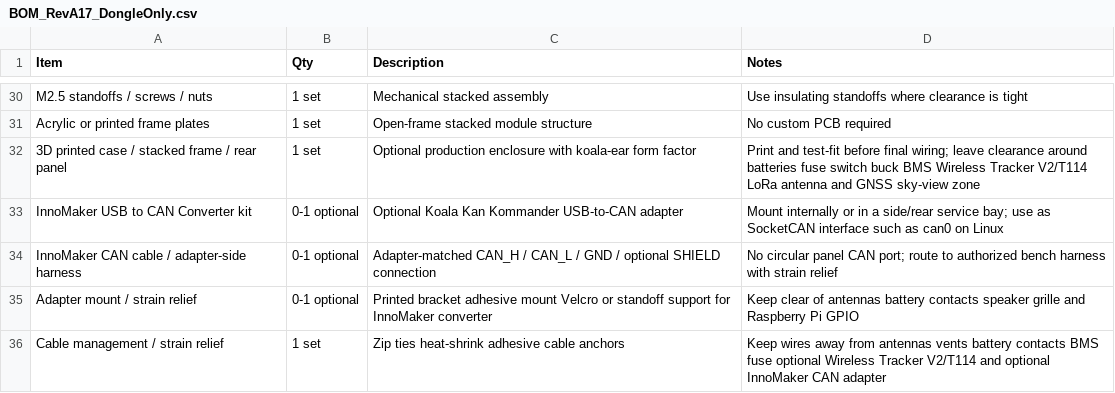
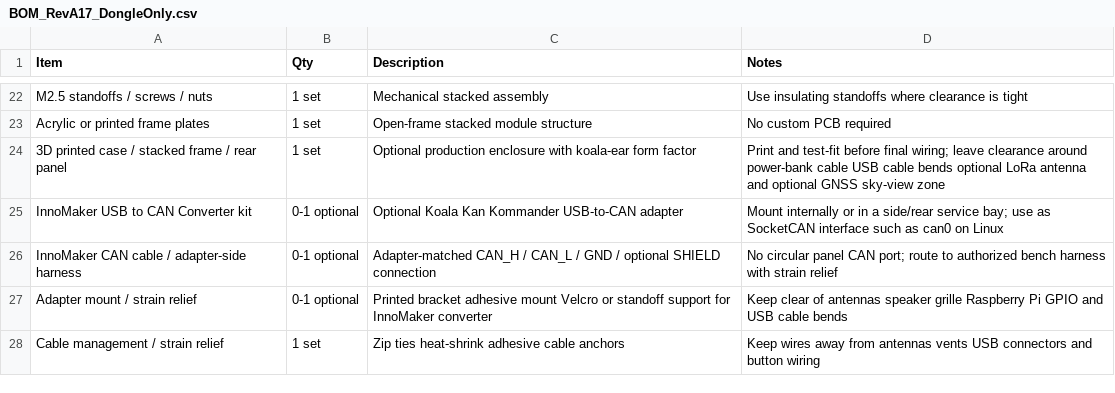
Before and after one commit to greatwhitek9-lab/KoalaByte-Blue, a CSV file: production/RevA17-dongle-only/BOM_RevA17_DongleOnly.csv, drawn as a sheet; only a part is shown, gaps mark what is left out; the diff covers the shown part only.

Commit message:
Use USB power bank in main BOM

```diff
--- a/production/RevA17-dongle-only/BOM_RevA17_DongleOnly.csv
+++ b/production/RevA17-dongle-only/BOM_RevA17_DongleOnly.csv
@@ -31,6 +23,6 @@ M2.5 standoffs / screws / nuts,1 set,Mechanical stacked assembly,Use insulating
 Acrylic or printed frame plates,1 set,Open-frame stacked module structure,No custom PCB required
-3D printed case / stacked frame / rear panel,1 set,Optional production enclosure with koala-ear form factor,Print and test-fit before final wiring; leave clearance around batteries fuse switch buck BMS Wireless Tracker V2/T114 LoRa antenna and GNSS sky-view zone
+3D printed case / stacked frame / rear panel,1 set,Optional production enclosure with koala-ear form factor,Print and test-fit before final wiring; leave clearance around power-bank cable USB cable bends optional LoRa antenna and optional GNSS sky-view zone
 InnoMaker USB to CAN Converter kit,0-1 optional,Optional Koala Kan Kommander USB-to-CAN adapter,Mount internally or in a side/rear service bay; use as SocketCAN interface such as can0 on Linux
 InnoMaker CAN cable / adapter-side harness,0-1 optional,Adapter-matched CAN_H / CAN_L / GND / optional SHIELD connection,No circular panel CAN port; route to authorized bench harness with strain relief
-Adapter mount / strain relief,0-1 optional,Printed bracket adhesive mount Velcro or standoff support for InnoMaker converter,Keep clear of antennas battery contacts speaker grille and Raspberry Pi GPIO
-Cable management / strain relief,1 set,Zip ties heat-shrink adhesive cable anchors,Keep wires away from antennas vents battery contacts BMS fuse optional Wireless Tracker V2/T114 and optional InnoMaker CAN adapter
+Adapter mount / strain relief,0-1 optional,Printed bracket adhesive mount Velcro or standoff support for InnoMaker converter,Keep clear of antennas speaker grille Raspberry Pi GPIO and USB cable bends
+Cable management / strain relief,1 set,Zip ties heat-shrink adhesive cable anchors,Keep wires away from antennas vents USB connectors and button wiring
```
Also changed, not shown: 5 added rows, 13 removed rows and 17 edited cells elsewhere in this file.
